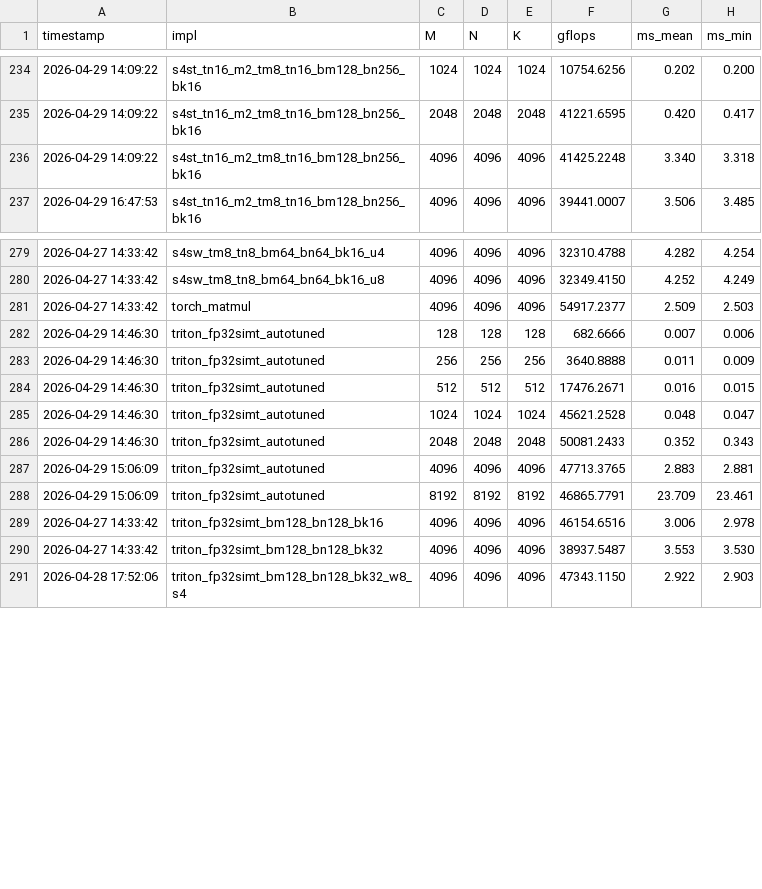
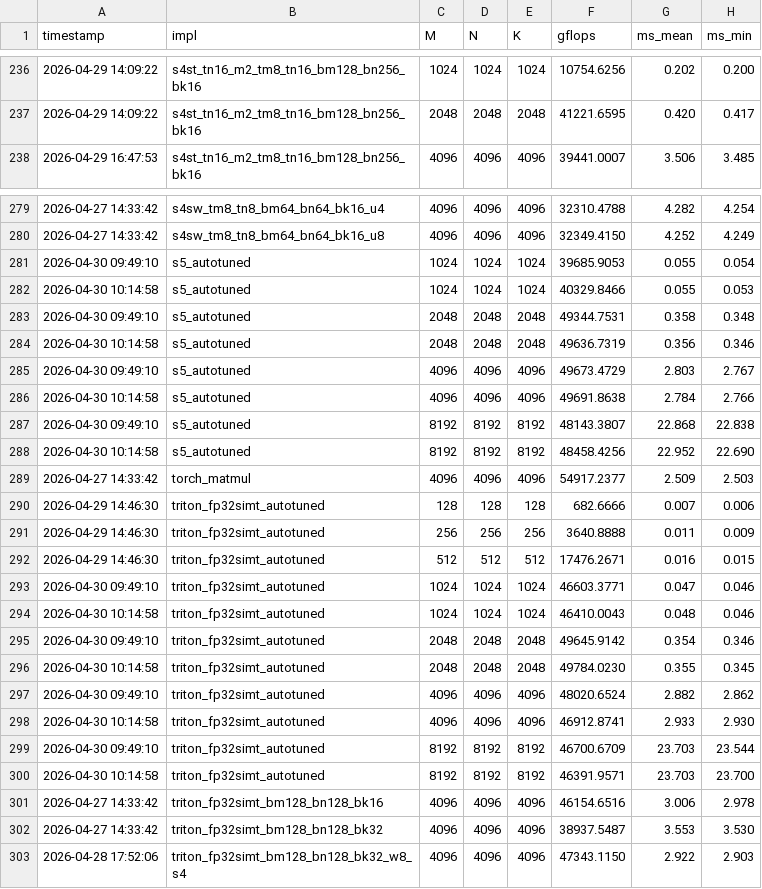
Before and after one commit to tongzhou80/mymatmul, a CSV file: benchmarks/results_gpu.csv, drawn as a sheet; only a part is shown, gaps mark what is left out; the diff covers the shown part only.

```diff
--- a/benchmarks/results_gpu.csv
+++ b/benchmarks/results_gpu.csv
@@ -235,3 +237,2 @@ timestamp,impl,M,N,K,gflops,ms_mean,ms_min
 2026-04-29 14:09:22,s4st_tn16_m2_tm8_tn16_bm128_bn256_bk16,2048,2048,2048,41221.6595,0.420,0.417
-2026-04-29 14:09:22,s4st_tn16_m2_tm8_tn16_bm128_bn256_bk16,4096,4096,4096,41425.2248,3.340,3.318
 2026-04-29 16:47:53,s4st_tn16_m2_tm8_tn16_bm128_bn256_bk16,4096,4096,4096,39441.0007,3.506,3.485
@@ -280,2 +280,10 @@ timestamp,impl,M,N,K,gflops,ms_mean,ms_min
 2026-04-27 14:33:42,s4sw_tm8_tn8_bm64_bn64_bk16_u8,4096,4096,4096,32349.4150,4.252,4.249
+2026-04-30 09:49:10,s5_autotuned,1024,1024,1024,39685.9053,0.055,0.054
+2026-04-30 10:14:58,s5_autotuned,1024,1024,1024,40329.8466,0.055,0.053
+2026-04-30 09:49:10,s5_autotuned,2048,2048,2048,49344.7531,0.358,0.348
+2026-04-30 10:14:58,s5_autotuned,2048,2048,2048,49636.7319,0.356,0.346
+2026-04-30 09:49:10,s5_autotuned,4096,4096,4096,49673.4729,2.803,2.767
+2026-04-30 10:14:58,s5_autotuned,4096,4096,4096,49691.8638,2.784,2.766
+2026-04-30 09:49:10,s5_autotuned,8192,8192,8192,48143.3807,22.868,22.838
+2026-04-30 10:14:58,s5_autotuned,8192,8192,8192,48458.4256,22.952,22.690
 2026-04-27 14:33:42,torch_matmul,4096,4096,4096,54917.2377,2.509,2.503
@@ -284,6 +292,10 @@ timestamp,impl,M,N,K,gflops,ms_mean,ms_min
 2026-04-29 14:46:30,triton_fp32simt_autotuned,512,512,512,17476.2671,0.016,0.015
-2026-04-29 14:46:30,triton_fp32simt_autotuned,1024,1024,1024,45621.2528,0.048,0.047
-2026-04-29 14:46:30,triton_fp32simt_autotuned,2048,2048,2048,50081.2433,0.352,0.343
-2026-04-29 15:06:09,triton_fp32simt_autotuned,4096,4096,4096,47713.3765,2.883,2.881
-2026-04-29 15:06:09,triton_fp32simt_autotuned,8192,8192,8192,46865.7791,23.709,23.461
+2026-04-30 09:49:10,triton_fp32simt_autotuned,1024,1024,1024,46603.3771,0.047,0.046
+2026-04-30 10:14:58,triton_fp32simt_autotuned,1024,1024,1024,46410.0043,0.048,0.046
+2026-04-30 09:49:10,triton_fp32simt_autotuned,2048,2048,2048,49645.9142,0.354,0.346
+2026-04-30 10:14:58,triton_fp32simt_autotuned,2048,2048,2048,49784.0230,0.355,0.345
+2026-04-30 09:49:10,triton_fp32simt_autotuned,4096,4096,4096,48020.6524,2.882,2.862
+2026-04-30 10:14:58,triton_fp32simt_autotuned,4096,4096,4096,46912.8741,2.933,2.930
+2026-04-30 09:49:10,triton_fp32simt_autotuned,8192,8192,8192,46700.6709,23.703,23.544
+2026-04-30 10:14:58,triton_fp32simt_autotuned,8192,8192,8192,46391.9571,23.703,23.700
 2026-04-27 14:33:42,triton_fp32simt_bm128_bn128_bk16,4096,4096,4096,46154.6516,3.006,2.978
```
Also changed, not shown: 2 added rows, 1 removed row and 6 edited cells elsewhere in this file, 4 other files.
